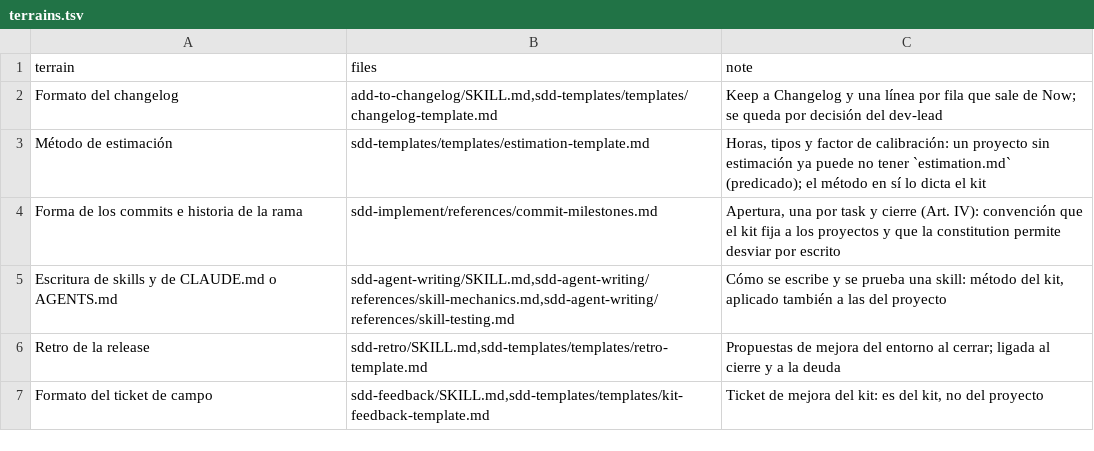
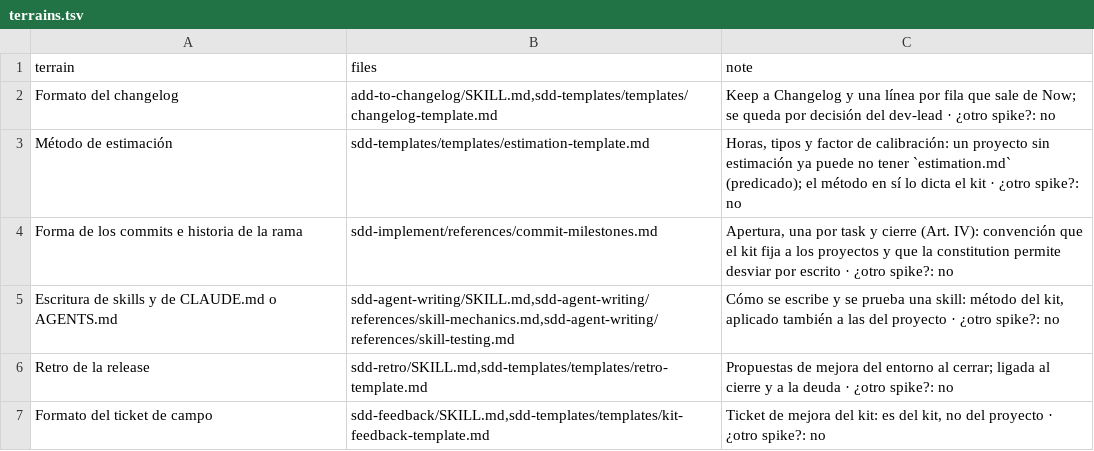
Before and after one commit to pikachumetal/sdd-kit, a TSV file: .docs/sdd/changes/20261118-204334-feature-0355-kit-policy-inventory/terrains.tsv, drawn as a sheet.

```diff
--- a/.docs/sdd/changes/20261118-204334-feature-0355-kit-policy-inventory/terrains.tsv
+++ b/.docs/sdd/changes/20261118-204334-feature-0355-kit-policy-inventory/terrains.tsv
@@ -1,7 +1,7 @@
 terrain	files	note
-Formato del changelog	add-to-changelog/SKILL.md,sdd-templates/templates/changelog-template.md	Keep a Changelog y una línea por fila que sale de Now; se queda por decisión del dev-lead
-Método de estimación	sdd-templates/templates/estimation-template.md	Horas, tipos y factor de calibración: un proyecto sin estimación ya puede no tener `estimation.md` (predicado); el método en sí lo dicta el kit
-Forma de los commits e historia de la rama	sdd-implement/references/commit-milestones.md	Apertura, una por task y cierre (Art. IV): convención que el kit fija a los proyectos y que la constitution permite desviar por escrito
-Escritura de skills y de CLAUDE.md o AGENTS.md	sdd-agent-writing/SKILL.md,sdd-agent-writing/references/skill-mechanics.md,sdd-agent-writing/references/skill-testing.md	Cómo se escribe y se prueba una skill: método del kit, aplicado también a las del proyecto
-Retro de la release	sdd-retro/SKILL.md,sdd-templates/templates/retro-template.md	Propuestas de mejora del entorno al cerrar; ligada al cierre y a la deuda
-Formato del ticket de campo	sdd-feedback/SKILL.md,sdd-templates/templates/kit-feedback-template.md	Ticket de mejora del kit: es del kit, no del proyecto
+Formato del changelog	add-to-changelog/SKILL.md,sdd-templates/templates/changelog-template.md	Keep a Changelog y una línea por fila que sale de Now; se queda por decisión del dev-lead · ¿otro spike?: no
+Método de estimación	sdd-templates/templates/estimation-template.md	Horas, tipos y factor de calibración: un proyecto sin estimación ya puede no tener `estimation.md` (predicado); el método en sí lo dicta el kit · ¿otro spike?: no
+Forma de los commits e historia de la rama	sdd-implement/references/commit-milestones.md	Apertura, una por task y cierre (Art. IV): convención que el kit fija a los proyectos y que la constitution permite desviar por escrito · ¿otro spike?: no
+Escritura de skills y de CLAUDE.md o AGENTS.md	sdd-agent-writing/SKILL.md,sdd-agent-writing/references/skill-mechanics.md,sdd-agent-writing/references/skill-testing.md	Cómo se escribe y se prueba una skill: método del kit, aplicado también a las del proyecto · ¿otro spike?: no
+Retro de la release	sdd-retro/SKILL.md,sdd-templates/templates/retro-template.md	Propuestas de mejora del entorno al cerrar; ligada al cierre y a la deuda · ¿otro spike?: no
+Formato del ticket de campo	sdd-feedback/SKILL.md,sdd-templates/templates/kit-feedback-template.md	Ticket de mejora del kit: es del kit, no del proyecto · ¿otro spike?: no
```
Also changed, not shown: .docs/sdd/changes/20261118-204334-feature-0355-kit-policy-inventory/pieces.tsv, 9 other files.
